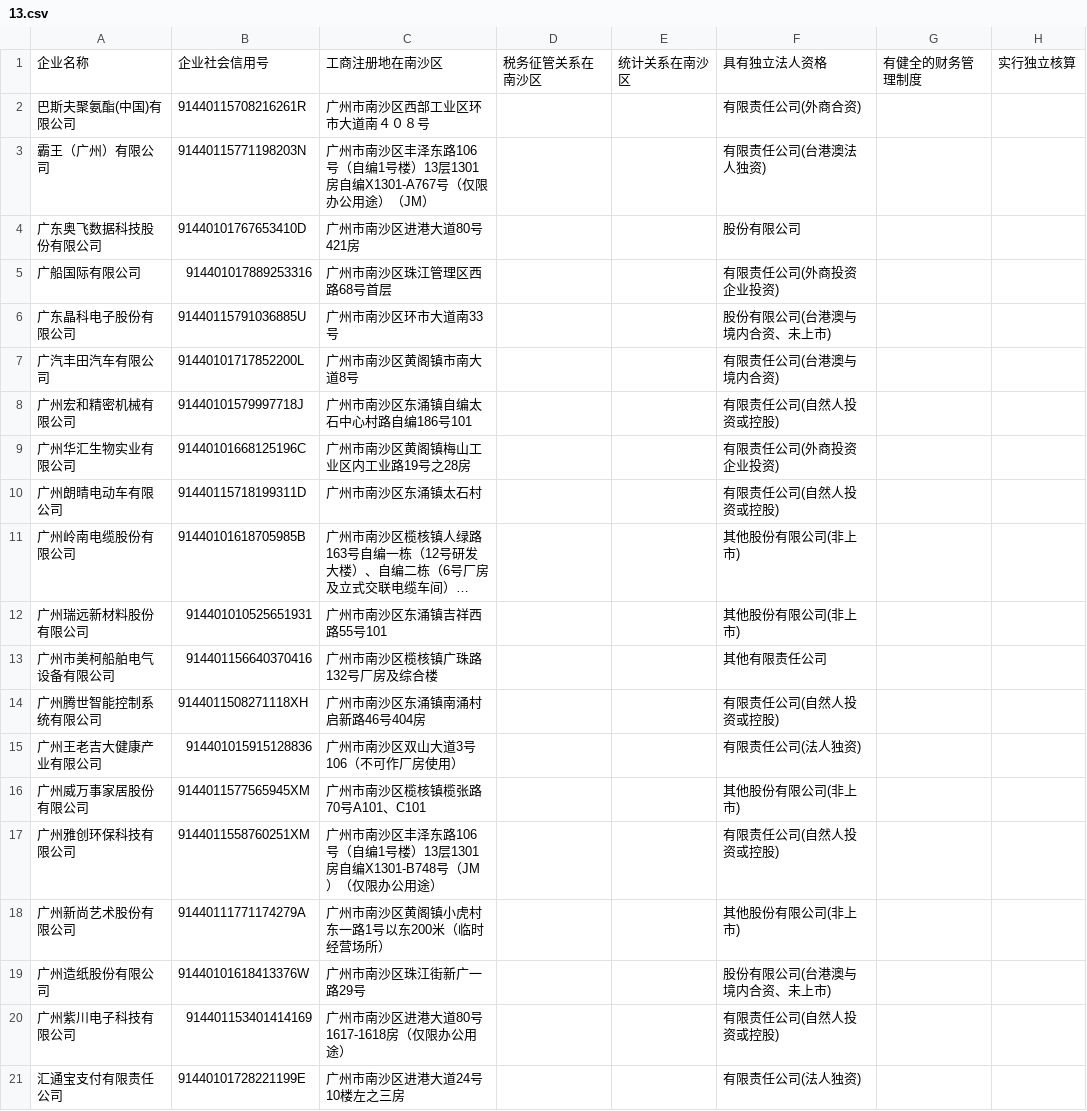
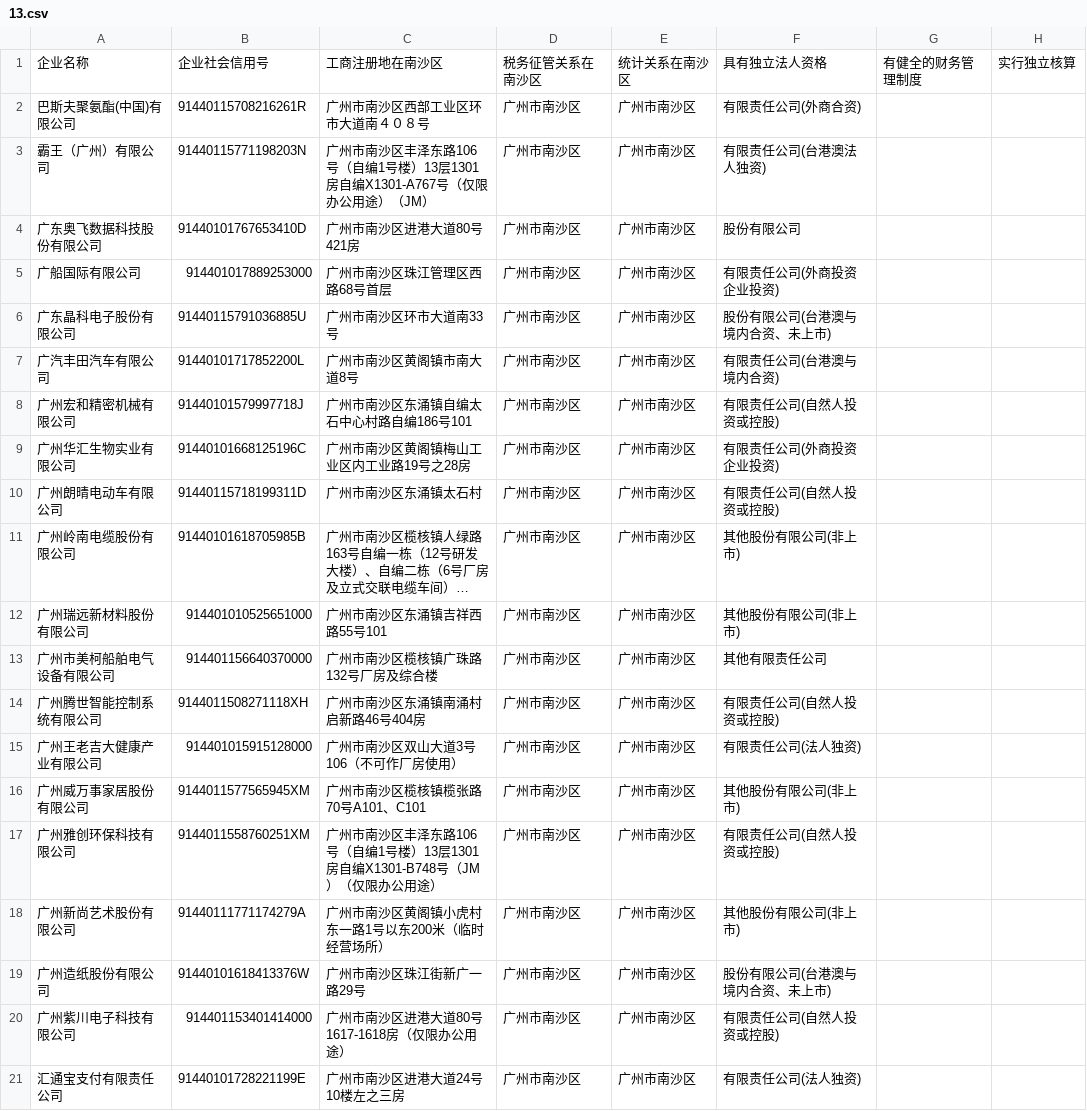
Before and after one commit to fishersosoo/NS_policy_recommendation, a CSV file: ns_ai_system/res/recommend_record/13.csv, drawn as a sheet; only a part is shown; long unchanged cells end in …; the diff names each change by its address in the sheet, - before the commit and + after, or states it on an @@ line.

```diff
--- a/ns_ai_system/res/recommend_record/13.csv
+++ b/ns_ai_system/res/recommend_record/13.csv
-D2:D21: (empty)
+D2:D21: 广州市南沙区
-E2:E21: (empty)
+E2:E21: 广州市南沙区
-B5: 914401017889253316
+B5: 914401017889253000
-B12: 914401010525651931
+B12: 914401010525651000
-B13: 914401156640370416
+B13: 914401156640370000
-B15: 914401015915128836
+B15: 914401015915128000
-B20: 914401153401414169
+B20: 914401153401414000
```
Also changed, not shown: ns_ai_system/res/recommend_record/40.csv, 5 other files.
